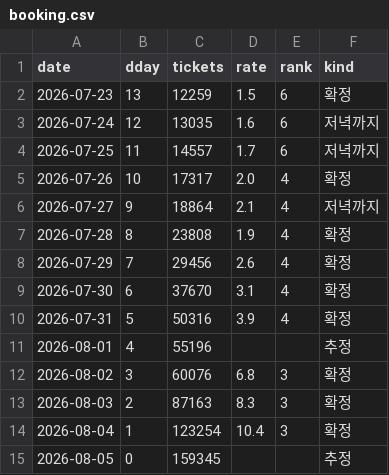
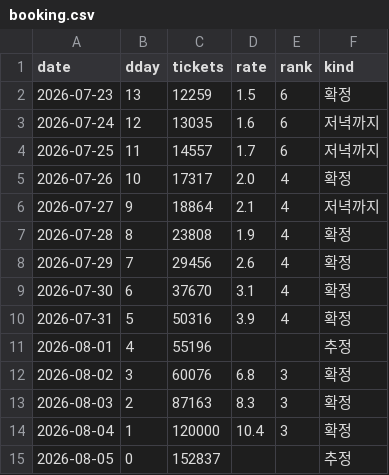
Before and after one commit to AndyWallstreet/buzztrend, a CSV file: data/hatchuping/booking.csv, drawn as a sheet.

Commit message:
booking: D-1 confirmed 120,000

```diff
--- a/data/hatchuping/booking.csv
+++ b/data/hatchuping/booking.csv
@@ -13,3 +13,3 @@ date,dday,tickets,rate,rank,kind
 2026-08-03,2,87163,8.3,3,확정
-2026-08-04,1,123254,10.4,3,확정
-2026-08-05,0,159345,,,추정
+2026-08-04,1,120000,10.4,3,확정
+2026-08-05,0,152837,,,추정
```
Also changed, not shown: data/hatchuping/booking_log.csv, 3 other files.
